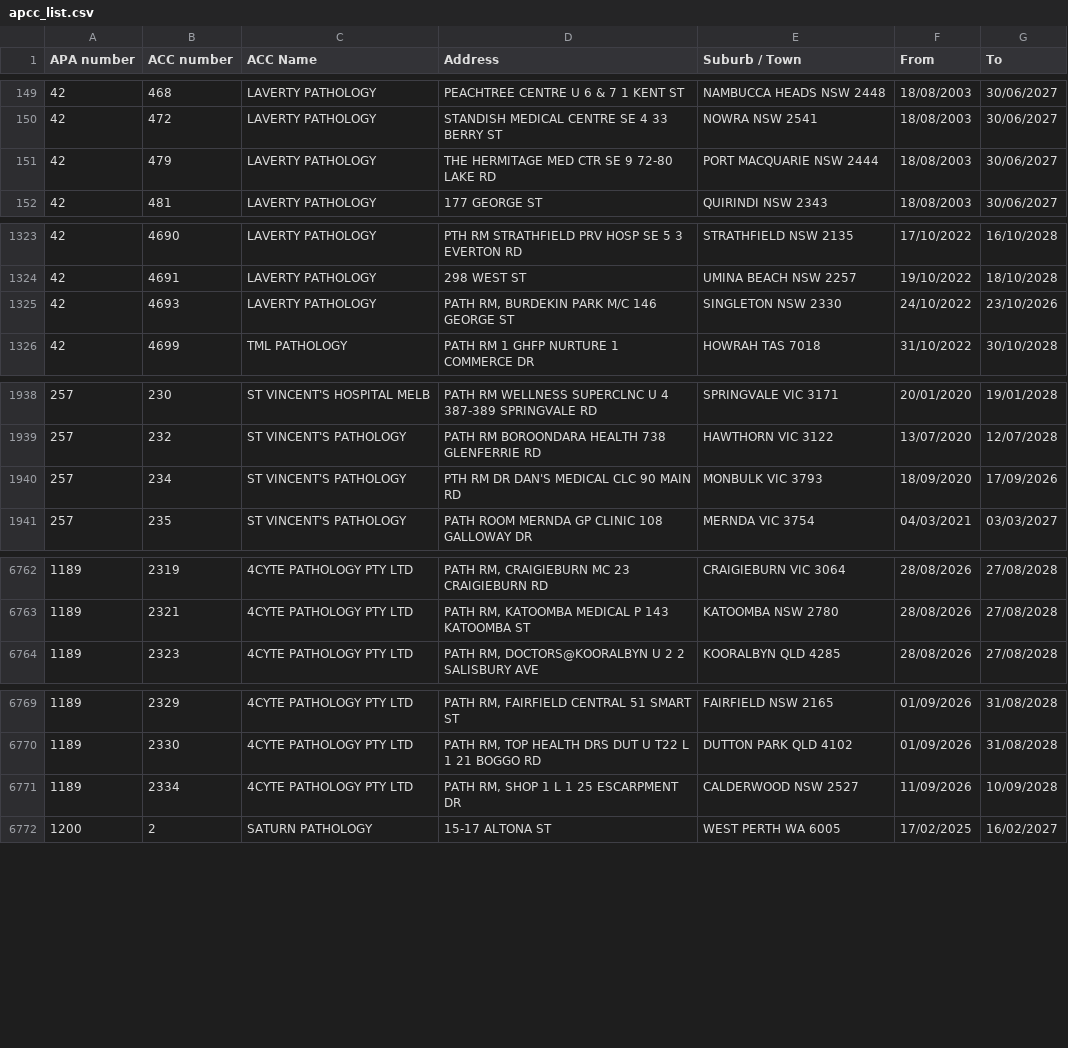
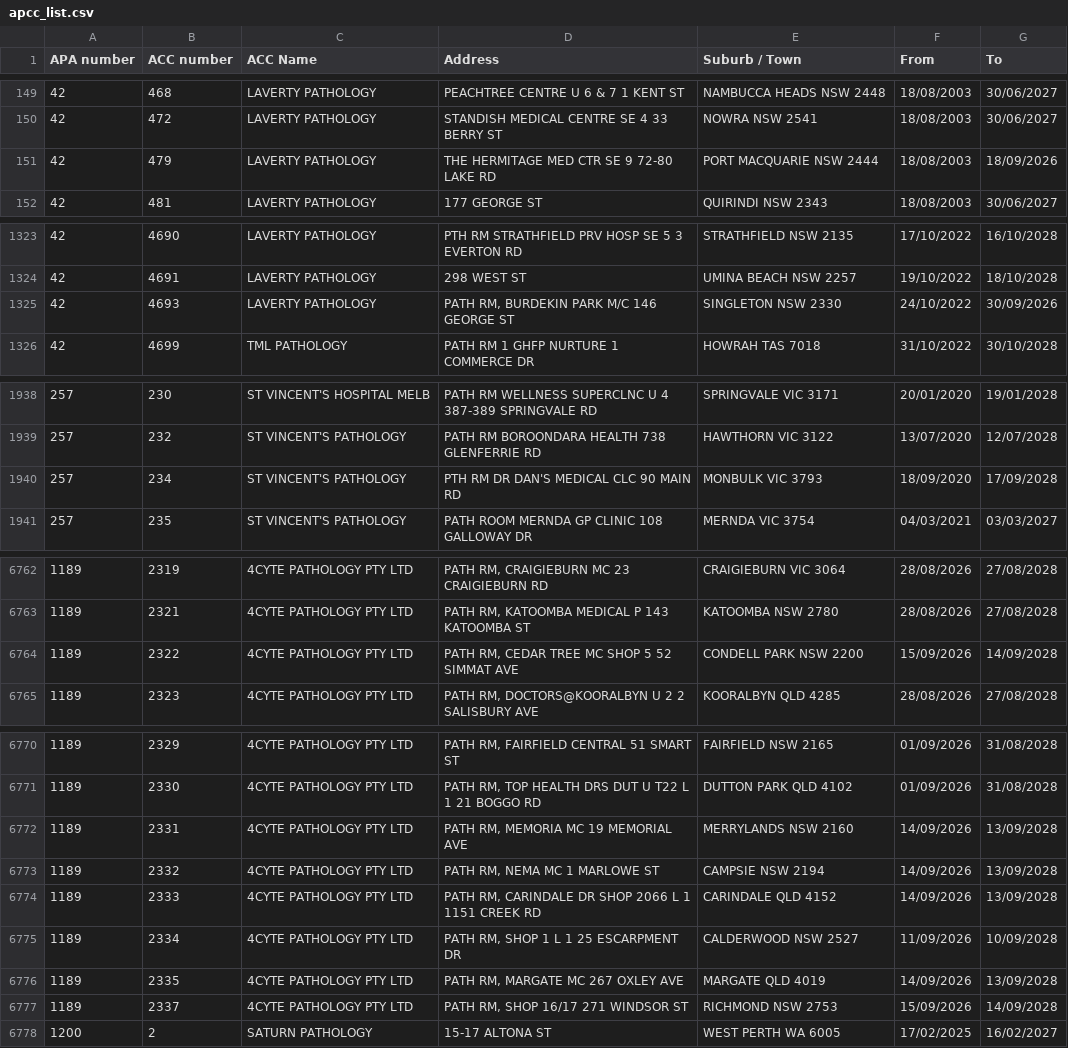
Before and after one commit to nwbort/apcc, a CSV file: apcc_list.csv, drawn as a sheet; only a part is shown, gaps mark what is left out.

```diff
--- a/apcc_list.csv
+++ b/apcc_list.csv
@@ -150,3 +150,3 @@ APA number,ACC number,ACC Name,Address,Suburb / Town,From,To
 42,472,LAVERTY PATHOLOGY,STANDISH MEDICAL CENTRE SE 4 33 BERRY ST,NOWRA NSW 2541,18/08/2003,30/06/2027
-42,479,LAVERTY PATHOLOGY,THE HERMITAGE MED CTR SE 9 72-80 LAKE RD,PORT MACQUARIE NSW 2444,18/08/2003,30/06/2027
+42,479,LAVERTY PATHOLOGY,THE HERMITAGE MED CTR SE 9 72-80 LAKE RD,PORT MACQUARIE NSW 2444,18/08/2003,18/09/2026
 42,481,LAVERTY PATHOLOGY,177 GEORGE ST,QUIRINDI NSW 2343,18/08/2003,30/06/2027
@@ -1324,3 +1324,3 @@ APA number,ACC number,ACC Name,Address,Suburb / Town,From,To
 42,4691,LAVERTY PATHOLOGY,298 WEST ST,UMINA BEACH NSW 2257,19/10/2022,18/10/2028
-42,4693,LAVERTY PATHOLOGY,"PATH RM, BURDEKIN PARK M/C 146 GEORGE ST",SINGLETON NSW 2330,24/10/2022,23/10/2026
+42,4693,LAVERTY PATHOLOGY,"PATH RM, BURDEKIN PARK M/C 146 GEORGE ST",SINGLETON NSW 2330,24/10/2022,30/09/2026
 42,4699,TML PATHOLOGY,PATH RM 1 GHFP NURTURE 1 COMMERCE DR,HOWRAH TAS 7018,31/10/2022,30/10/2028
@@ -1939,3 +1939,3 @@ APA number,ACC number,ACC Name,Address,Suburb / Town,From,To
 257,232,ST VINCENT'S PATHOLOGY,PATH RM BOROONDARA HEALTH 738 GLENFERRIE RD,HAWTHORN VIC 3122,13/07/2020,12/07/2028
-257,234,ST VINCENT'S PATHOLOGY,PTH RM DR DAN'S MEDICAL CLC 90 MAIN RD,MONBULK VIC 3793,18/09/2020,17/09/2026
+257,234,ST VINCENT'S PATHOLOGY,PTH RM DR DAN'S MEDICAL CLC 90 MAIN RD,MONBULK VIC 3793,18/09/2020,17/09/2028
 257,235,ST VINCENT'S PATHOLOGY,PATH ROOM MERNDA GP CLINIC 108 GALLOWAY DR,MERNDA VIC 3754,04/03/2021,03/03/2027
@@ -6763,2 +6763,3 @@ APA number,ACC number,ACC Name,Address,Suburb / Town,From,To
 1189,2321,4CYTE PATHOLOGY PTY LTD,"PATH RM, KATOOMBA MEDICAL P 143 KATOOMBA ST",KATOOMBA NSW 2780,28/08/2026,27/08/2028
+1189,2322,4CYTE PATHOLOGY PTY LTD,"PATH RM, CEDAR TREE MC SHOP 5 52 SIMMAT AVE",CONDELL PARK NSW 2200,15/09/2026,14/09/2028
 1189,2323,4CYTE PATHOLOGY PTY LTD,"PATH RM, DOCTORS@KOORALBYN U 2 2 SALISBURY AVE",KOORALBYN QLD 4285,28/08/2026,27/08/2028
@@ -6770,3 +6771,8 @@ APA number,ACC number,ACC Name,Address,Suburb / Town,From,To
 1189,2330,4CYTE PATHOLOGY PTY LTD,"PATH RM, TOP HEALTH DRS DUT U T22 L 1 21 BOGGO RD",DUTTON PARK QLD 4102,01/09/2026,31/08/2028
+1189,2331,4CYTE PATHOLOGY PTY LTD,"PATH RM, MEMORIA MC 19 MEMORIAL AVE",MERRYLANDS NSW 2160,14/09/2026,13/09/2028
+1189,2332,4CYTE PATHOLOGY PTY LTD,"PATH RM, NEMA MC 1 MARLOWE ST",CAMPSIE NSW 2194,14/09/2026,13/09/2028
+1189,2333,4CYTE PATHOLOGY PTY LTD,"PATH RM, CARINDALE DR SHOP 2066 L 1 1151 CREEK RD",CARINDALE QLD 4152,14/09/2026,13/09/2028
 1189,2334,4CYTE PATHOLOGY PTY LTD,"PATH RM, SHOP 1 L 1 25 ESCARPMENT DR",CALDERWOOD NSW 2527,11/09/2026,10/09/2028
+1189,2335,4CYTE PATHOLOGY PTY LTD,"PATH RM, MARGATE MC 267 OXLEY AVE",MARGATE QLD 4019,14/09/2026,13/09/2028
+1189,2337,4CYTE PATHOLOGY PTY LTD,"PATH RM, SHOP 16/17 271 WINDSOR ST",RICHMOND NSW 2753,15/09/2026,14/09/2028
 1200,2,SATURN PATHOLOGY,15-17 ALTONA ST,WEST PERTH WA 6005,17/02/2025,16/02/2027
```
